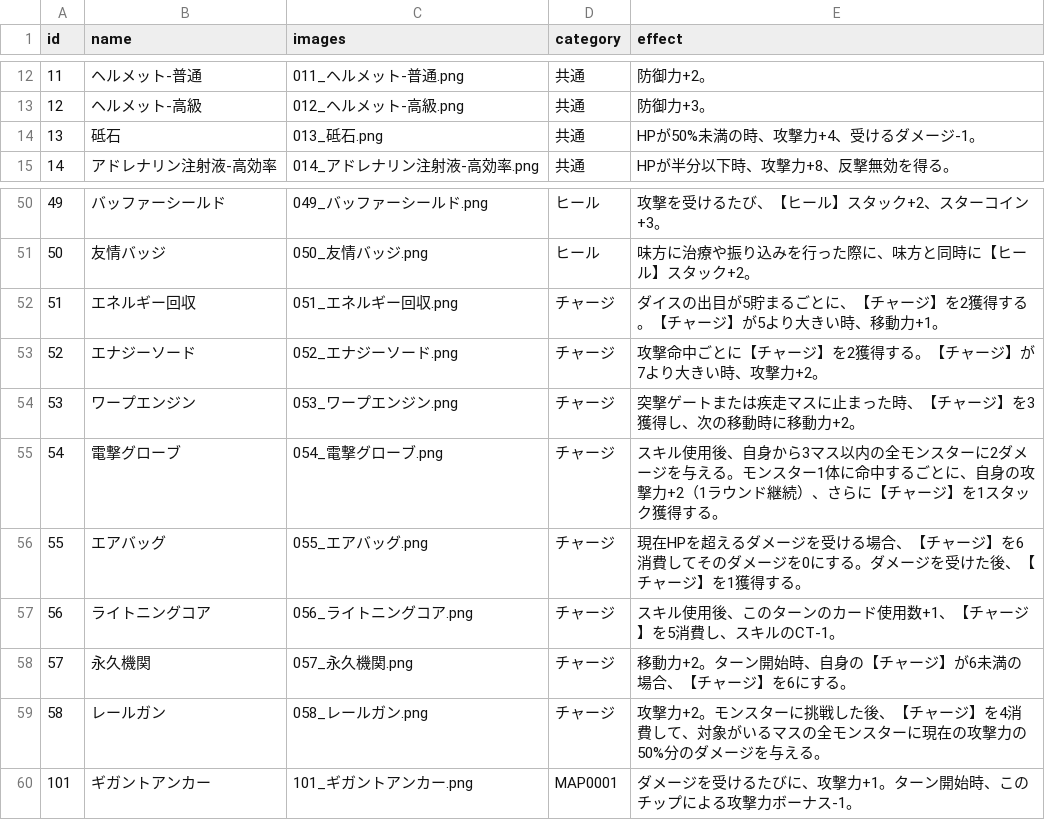
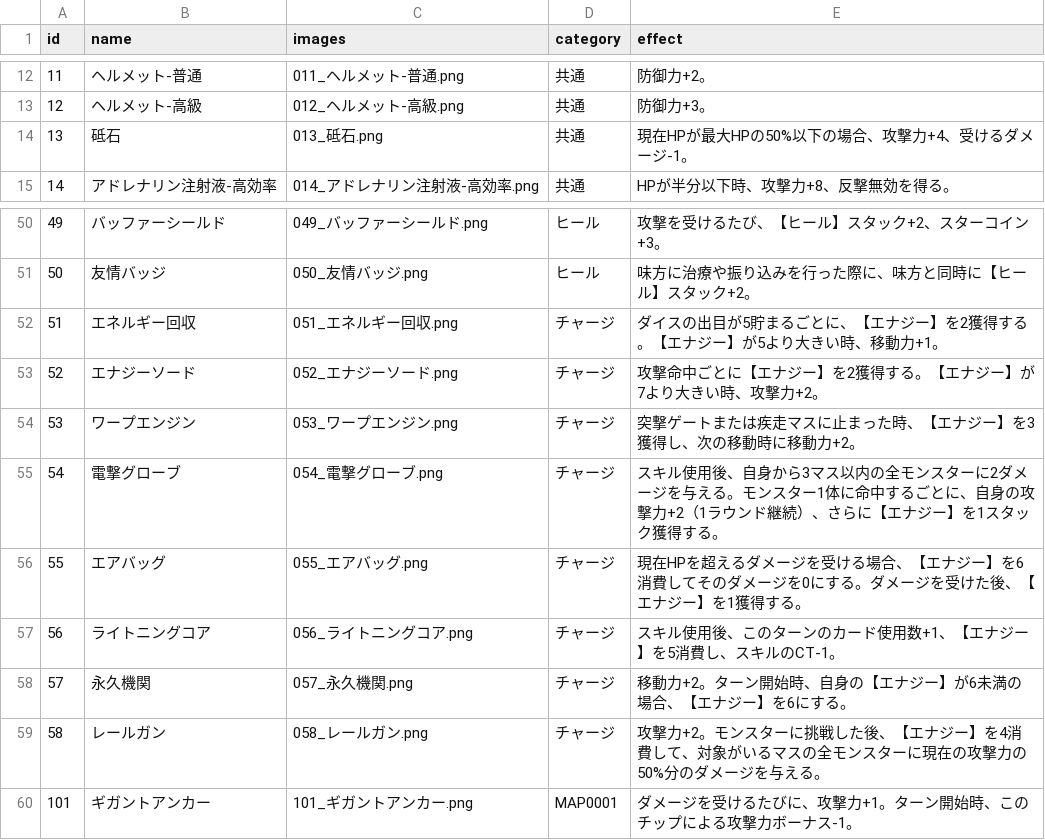
Before and after one commit to Kanoton/damage-calculator, a CSV file: csv/chip_list.csv, drawn as a sheet; only a part is shown, gaps mark what is left out.

```diff
--- a/csv/chip_list.csv
+++ b/csv/chip_list.csv
@@ -13,3 +13,3 @@ id	name	images	category	effect
 12	ヘルメット-高級	012_ヘルメット-高級.png	共通	防御力+3。
-13	砥石	013_砥石.png	共通	HPが50%未満の時、攻撃力+4、受けるダメージ-1。
+13	砥石	013_砥石.png	共通	現在HPが最大HPの50%以下の場合、攻撃力+4、受けるダメージ-1。
 14	アドレナリン注射液-高効率	014_アドレナリン注射液-高効率.png	共通	HPが半分以下時、攻撃力+8、反撃無効を得る。
@@ -51,10 +51,10 @@ id	name	images	category	effect
 50	友情バッジ	050_友情バッジ.png	ヒール	味方に治療や振り込みを行った際に、味方と同時に【ヒール】スタック+2。
-51	エネルギー回収	051_エネルギー回収.png	チャージ	ダイスの出目が5貯まるごとに、【チャージ】を2獲得する。【チャージ】が5より大きい時、移動力+1。
-52	エナジーソード	052_エナジーソード.png	チャージ	攻撃命中ごとに【チャージ】を2獲得する。【チャージ】が7より大きい時、攻撃力+2。
-53	ワープエンジン	053_ワープエンジン.png	チャージ	突撃ゲートまたは疾走マスに止まった時、【チャージ】を3獲得し、次の移動時に移動力+2。
-54	電撃グローブ	054_電撃グローブ.png	チャージ	スキル使用後、自身から3マス以内の全モンスターに2ダメージを与える。モンスター1体に命中するごとに、自身の攻撃力+2（1ラウンド継続）、さらに【チャージ】を1スタック獲得する。
-55	エアバッグ	055_エアバッグ.png	チャージ	現在HPを超えるダメージを受ける場合、【チャージ】を6消費してそのダメージを0にする。ダメージを受けた後、【チャージ】を1獲得する。
-56	ライトニングコア	056_ライトニングコア.png	チャージ	スキル使用後、このターンのカード使用数+1、【チャージ】を5消費し、スキルのCT-1。
-57	永久機関	057_永久機関.png	チャージ	移動力+2。ターン開始時、自身の【チャージ】が6未満の場合、【チャージ】を6にする。
-58	レールガン	058_レールガン.png	チャージ	攻撃力+2。モンスターに挑戦した後、【チャージ】を4消費して、対象がいるマスの全モンスターに現在の攻撃力の50%分のダメージを与える。
+51	エネルギー回収	051_エネルギー回収.png	チャージ	ダイスの出目が5貯まるごとに、【エナジー】を2獲得する。【エナジー】が5より大きい時、移動力+1。
+52	エナジーソード	052_エナジーソード.png	チャージ	攻撃命中ごとに【エナジー】を2獲得する。【エナジー】が7より大きい時、攻撃力+2。
+53	ワープエンジン	053_ワープエンジン.png	チャージ	突撃ゲートまたは疾走マスに止まった時、【エナジー】を3獲得し、次の移動時に移動力+2。
+54	電撃グローブ	054_電撃グローブ.png	チャージ	スキル使用後、自身から3マス以内の全モンスターに2ダメージを与える。モンスター1体に命中するごとに、自身の攻撃力+2（1ラウンド継続）、さらに【エナジー】を1スタック獲得する。
+55	エアバッグ	055_エアバッグ.png	チャージ	現在HPを超えるダメージを受ける場合、【エナジー】を6消費してそのダメージを0にする。ダメージを受けた後、【エナジー】を1獲得する。
+56	ライトニングコア	056_ライトニングコア.png	チャージ	スキル使用後、このターンのカード使用数+1、【エナジー】を5消費し、スキルのCT-1。
+57	永久機関	057_永久機関.png	チャージ	移動力+2。ターン開始時、自身の【エナジー】が6未満の場合、【エナジー】を6にする。
+58	レールガン	058_レールガン.png	チャージ	攻撃力+2。モンスターに挑戦した後、【エナジー】を4消費して、対象がいるマスの全モンスターに現在の攻撃力の50%分のダメージを与える。
 101	ギガントアンカー	101_ギガントアンカー.png	MAP0001	ダメージを受けるたびに、攻撃力+1。ターン開始時、このチップによる攻撃力ボーナス-1。
```
Also changed, not shown: 07_skill/data/hover-descriptions.csv, csv/chip_stat_rules.csv, 30 other files.
